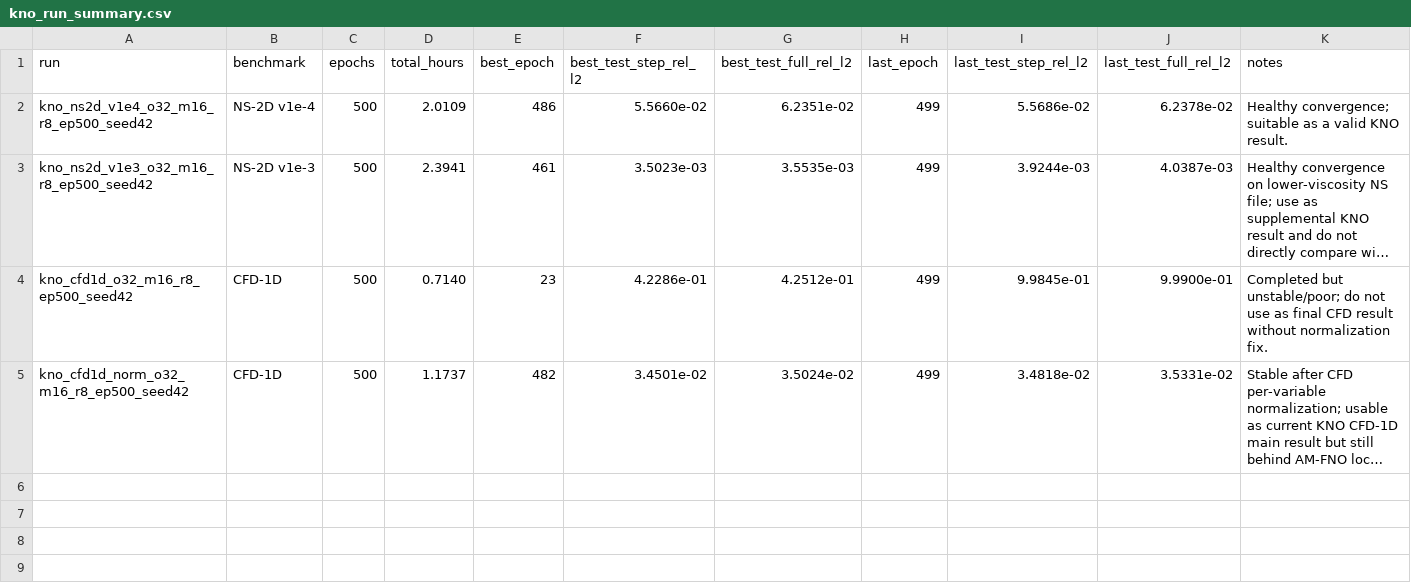
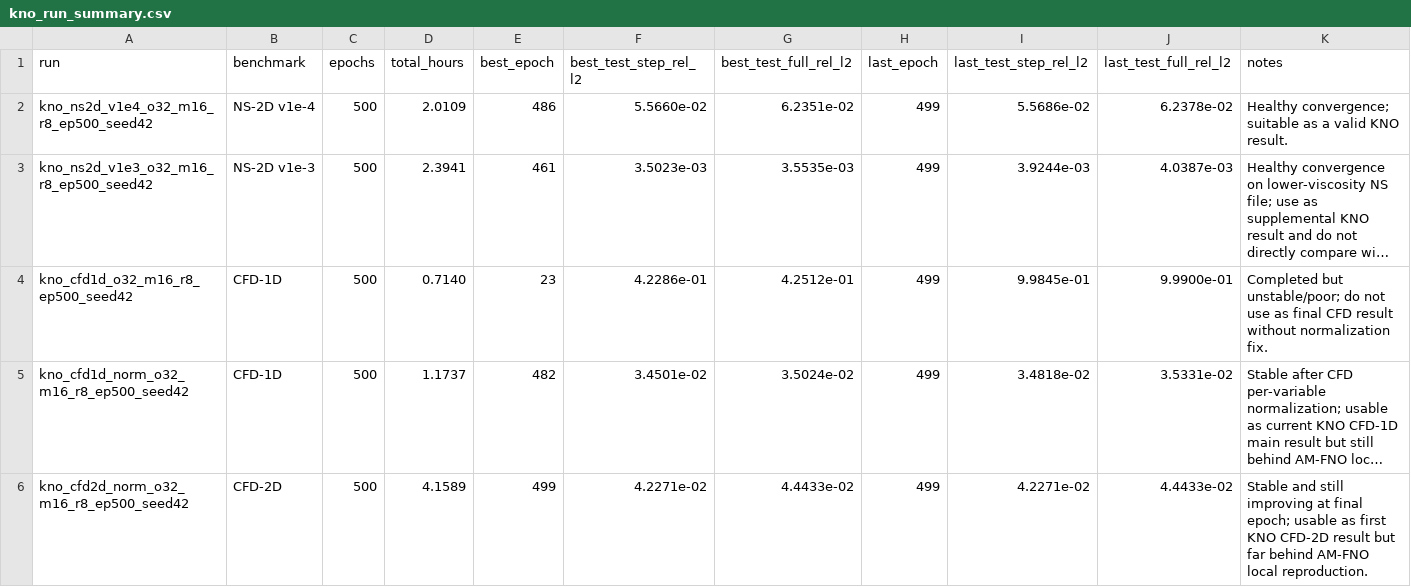
Before and after one commit to Quin557/kno-experiments, a CSV file: results/kno_run_summary.csv, drawn as a sheet; long unchanged cells end in …; the diff names each change by its address in the sheet, - before the commit and + after, or states it on an @@ line.

Commit message:
Summarize CFD2D result

```diff
--- a/results/kno_run_summary.csv
+++ b/results/kno_run_summary.csv
+row 6: kno_cfd2d_norm_o32_m16_r8_ep500_seed42 | CFD-2D | 500 | 4.1589 | 499 | 4.2271e-02 | 4.4433e-02 | 499 | 4.2271e-02 | 4.4433e-02 | Stable and still improving at final epoch; usable as first KNO CFD-2D result but far behind AM-FNO local reproduction.
```
Also changed, not shown: 1 other file.
